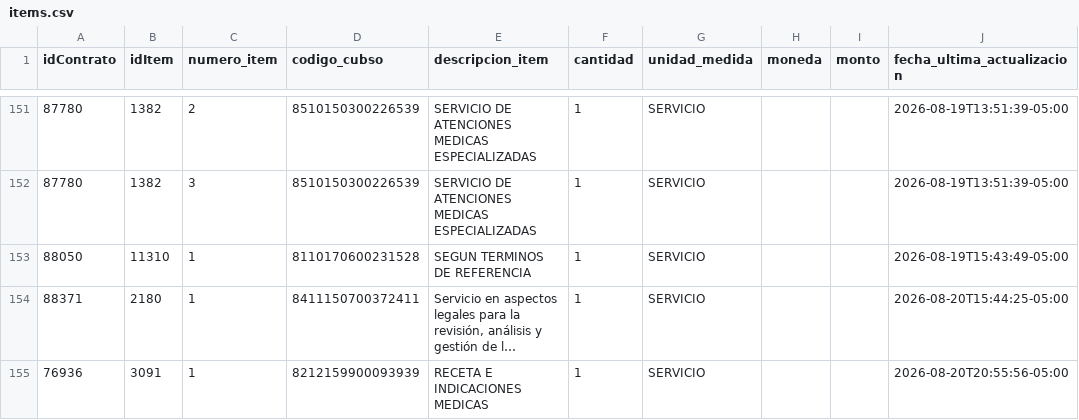
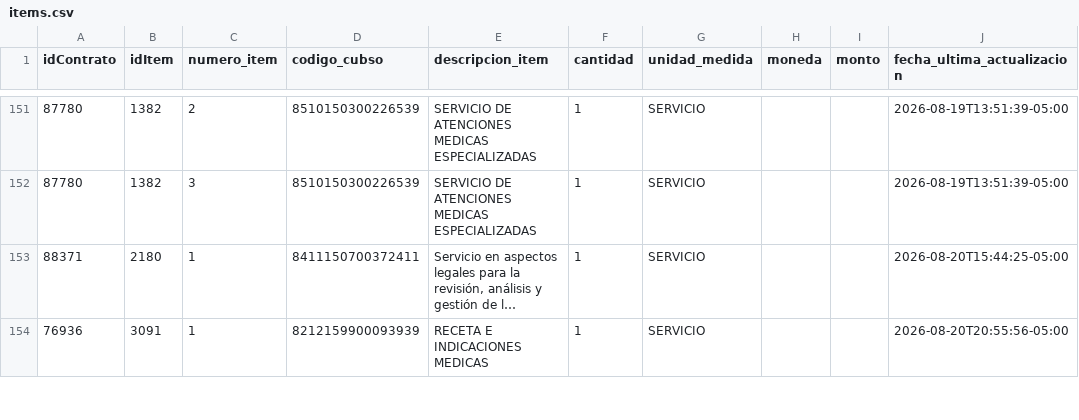
Before and after one commit to Natgato/monitor-seace-cusco, a CSV file: data/items.csv, drawn as a sheet; only a part is shown, gaps mark what is left out; long unchanged cells end in …; removed rows and columns are numbered as before the commit, all else as after; the diff covers the shown part only; the diff names each change by its address in the sheet, - before the commit and + after, or states it on an @@ line.

```diff
--- a/data/items.csv
+++ b/data/items.csv
-row 153: 88050 | 11310 | 1 | 8110170600231528 | SEGUN TERMINOS DE REFERENCIA | 1 | SERVICIO |  |  | 2026-08-19T15:43:49-05:00
```
Also changed, not shown: 15 added rows and 4 removed rows elsewhere in this file, data/contrataciones.csv, 1 other file.
